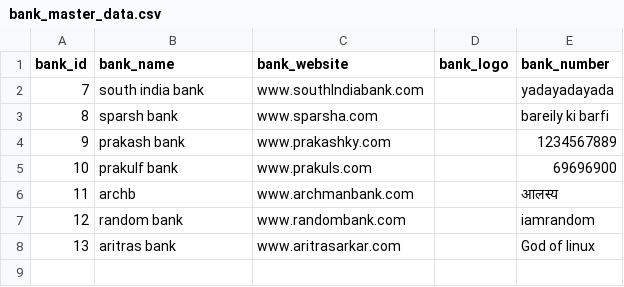
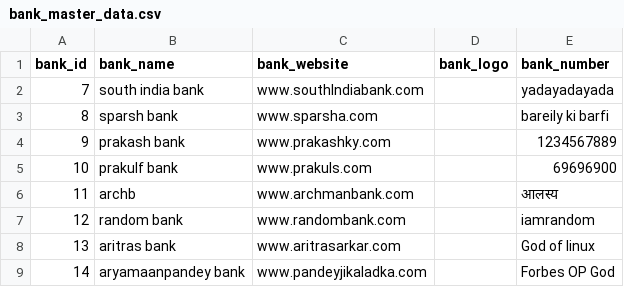
Before and after one commit to Jks08/DRF_learnings, a CSV file: project1/customer/static/databases/bank_master_data.csv, drawn as a sheet; the diff names each change by its address in the sheet, - before the commit and + after, or states it on an @@ line.

Commit message:
added one more bank in BankMaster

```diff
--- a/project1/customer/static/databases/bank_master_data.csv
+++ b/project1/customer/static/databases/bank_master_data.csv
+row 9: 14 | aryamaanpandey bank | www.pandeyjikaladka.com |  | Forbes OP God
```
Also changed, not shown: 2 other files.
